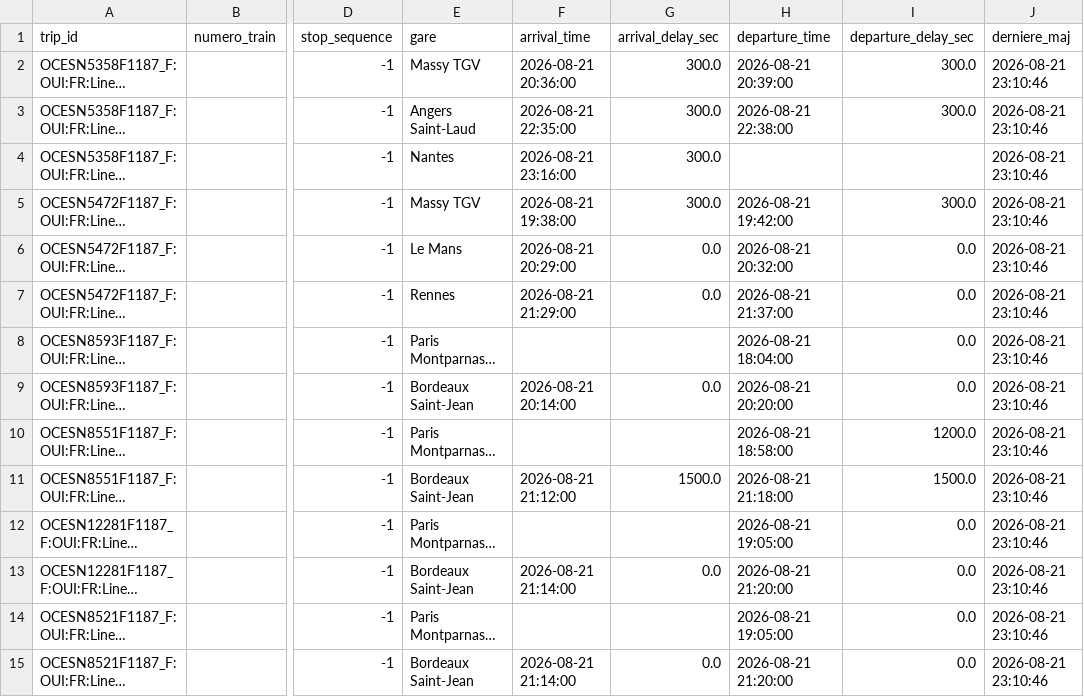
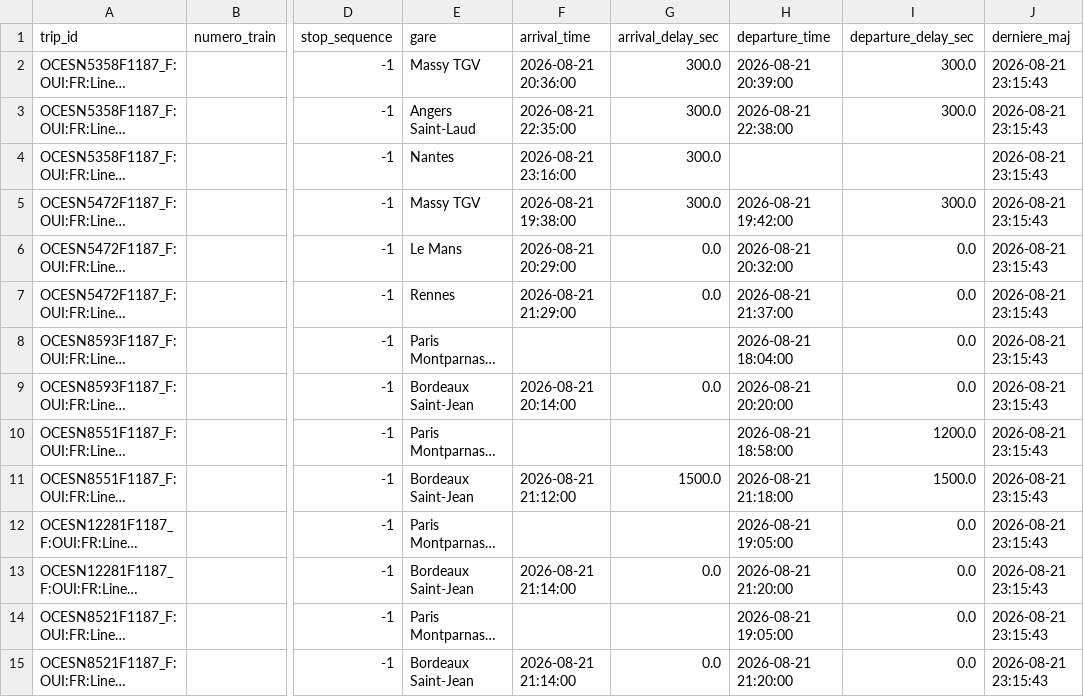
Before and after one commit to lflachot-dotcom/retards-trains, a CSV file: data/arrets_en_cours.csv, drawn as a sheet; only a part is shown, gaps mark what is left out; long unchanged cells end in …; the diff covers the shown part only; the diff names each change by its address in the sheet, - before the commit and + after, or states it on an @@ line.

```diff
--- a/data/arrets_en_cours.csv
+++ b/data/arrets_en_cours.csv
-J2:J15 (derniere_maj): 2026-08-21 23:10:46
+J2:J15 (derniere_maj): 2026-08-21 23:15:43
```
Also changed, not shown: 2 removed rows and 50 edited cells elsewhere in this file.
